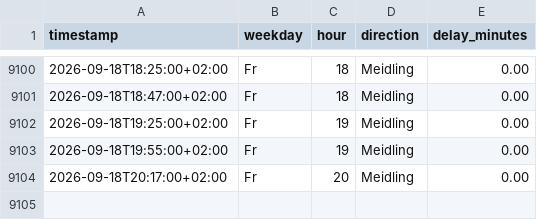
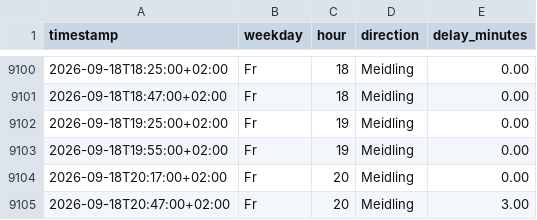
Before and after one commit to Origamihase/wien-oepnv, a CSV file: data/stats/stammstrecke_2026.csv, drawn as a sheet; only a part is shown, gaps mark what is left out; the diff names each change by its address in the sheet, - before the commit and + after, or states it on an @@ line.

```diff
--- a/data/stats/stammstrecke_2026.csv
+++ b/data/stats/stammstrecke_2026.csv
+row 9105: 2026-09-18T20:47:00+02:00 | Fr | 20 | Meidling | 3.00
```
Also changed, not shown: data/wienerlinien-ogd-haltepunkte.csv, data/wienerlinien-ogd-haltestellen.csv, 16 other files.
